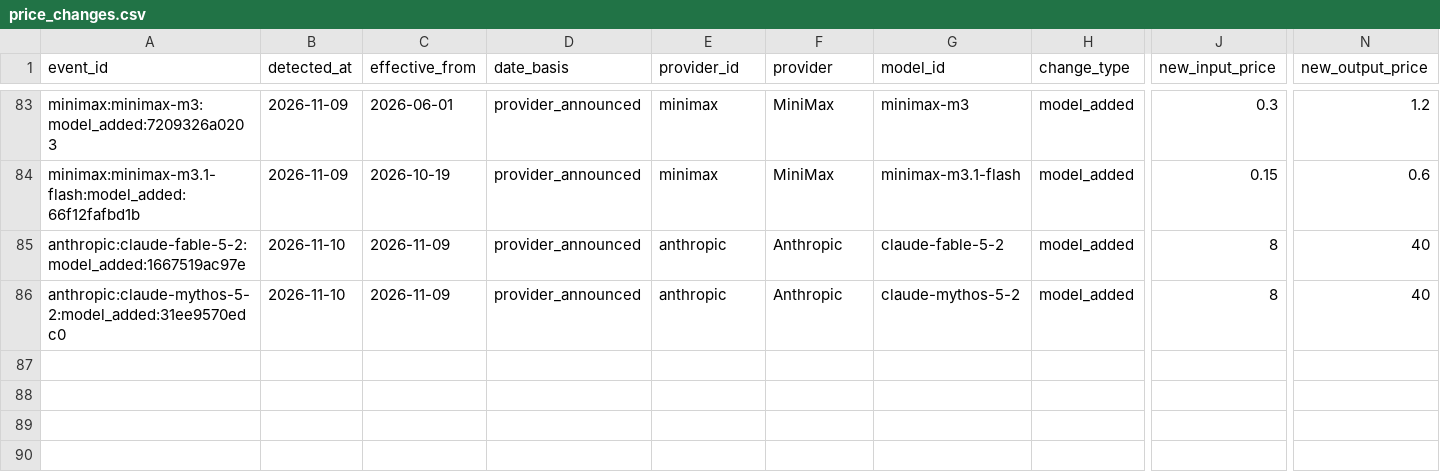
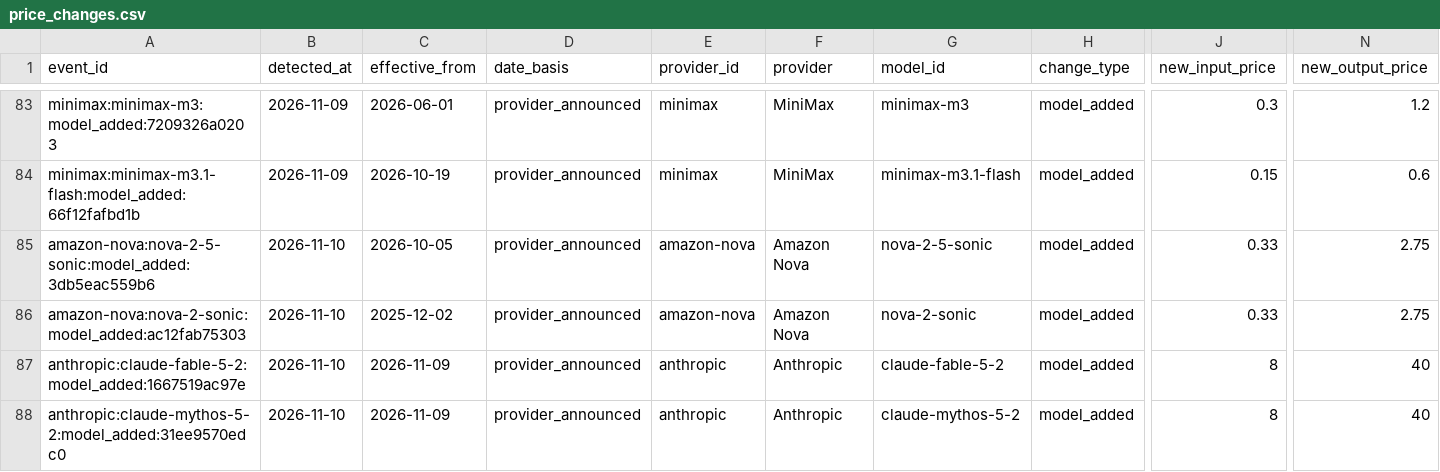
Before and after one commit to aicostbudget/ai-api-pricing-data, a CSV file: huggingface-history/price_changes.csv, drawn as a sheet; only a part is shown, gaps mark what is left out; rows hold the shown columns only; the diff names each change by its address in the sheet, - before the commit and + after, or states it on an @@ line.

Commit message:
data: publish pricing artifacts 2026-11-10-3

```diff
--- a/huggingface-history/price_changes.csv
+++ b/huggingface-history/price_changes.csv
+row 85: amazon-nova:nova-2-5-sonic:model_added:3db5eac559b6 | 2026-11-10 | 2026-10-05 | provider_announced | amazon-nova | Amazon Nova | nova-2-5-sonic | model_added | 0.33 | 2.75
+row 86: amazon-nova:nova-2-sonic:model_added:ac12fab75303 | 2026-11-10 | 2025-12-02 | provider_announced | amazon-nova | Amazon Nova | nova-2-sonic | model_added | 0.33 | 2.75
```
Also changed, not shown: huggingface-history/price_snapshots.csv, huggingface/train.csv, 46 other files.
